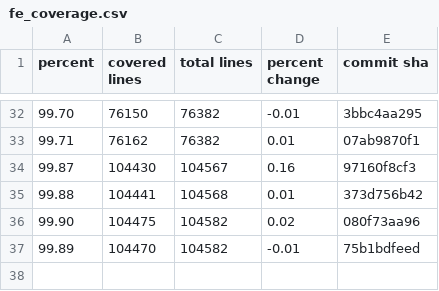
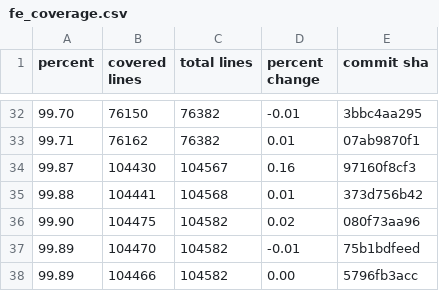
Before and after one commit to FarmBot/Farmbot-Web-App, a CSV file: fe_coverage.csv, drawn as a sheet; only a part is shown, gaps mark what is left out; the diff names each change by its address in the sheet, - before the commit and + after, or states it on an @@ line.

```diff
--- a/fe_coverage.csv
+++ b/fe_coverage.csv
+row 38: 99.89 | 104466 | 104582 | 0.00 | 5796fb3acc
```
Also changed, not shown: fps_history.csv, scene_metrics_app.csv, 6 other files.
